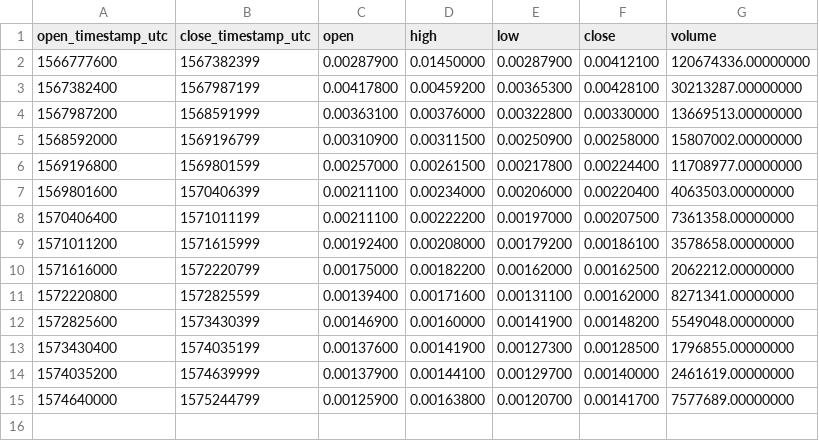
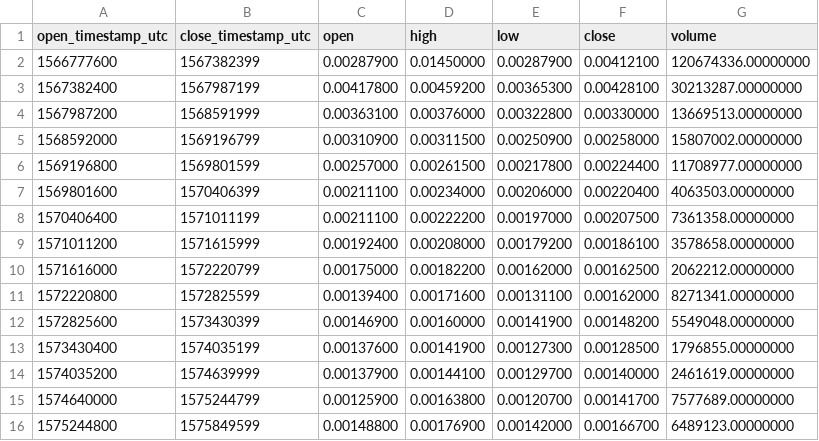
Before and after one commit to cryptobigbro/binance-PERLBNB, a CSV file: binance-PERLBNB-1w.csv, drawn as a sheet; the diff names each change by its address in the sheet, - before the commit and + after, or states it on an @@ line.

```diff
--- a/binance-PERLBNB-1w.csv
+++ b/binance-PERLBNB-1w.csv
+row 16: 1575244800 | 1575849599 | 0.00148800 | 0.00176900 | 0.00142000 | 0.00166700 | 6489123.00000000
```
Also changed, not shown: binance-PERLBNB-1d.csv, binance-PERLBNB-1h.csv.
